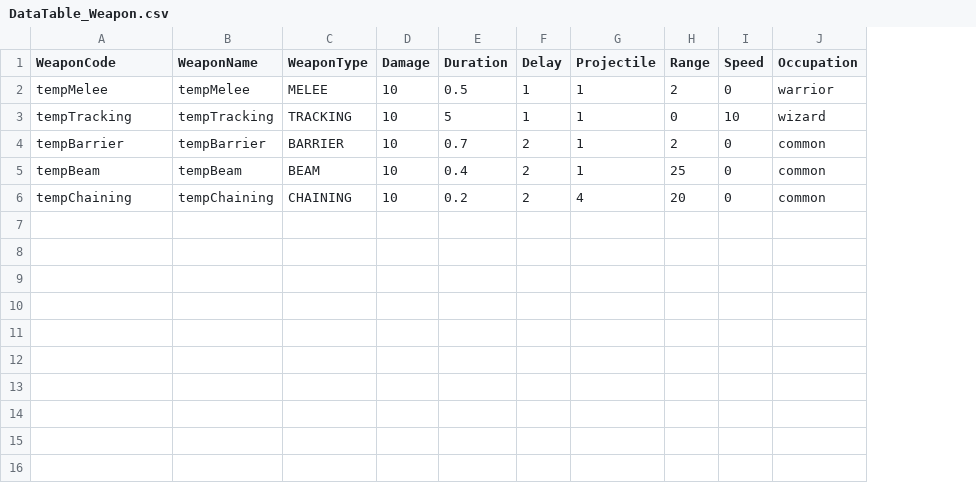
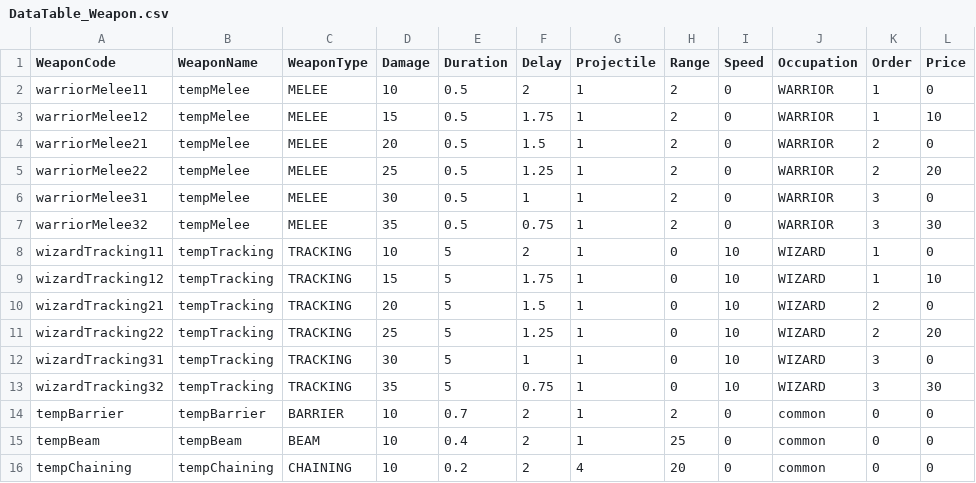
Before and after one commit to hazasue/B977012, a CSV file: Assets/Resources/Csvs/DataTable_Weapon.csv, drawn as a sheet; addresses are those after the commit; the diff names each change by its address in the sheet, - before the commit and + after, or states it on an @@ line.

Commit message:
:card_index: Change datas

```diff
--- a/Assets/Resources/Csvs/DataTable_Weapon.csv
+++ b/Assets/Resources/Csvs/DataTable_Weapon.csv
+column K (Order), row 2: 1; row 8: 1; rows 14-16: all 0
+column L (Price), row 2: 0; row 8: 0; rows 14-16: all 0
-A2 (WeaponCode): tempMelee
+A2 (WeaponCode): warriorMelee11
-F2 (Delay): 1
+F2 (Delay): 2
-J2 (Occupation): warrior
+J2 (Occupation): WARRIOR
+row 3: warriorMelee12 | tempMelee | MELEE | 15 | 0.5 | 1.75 | 1 | 2 | 0 | WARRIOR | 1 | 10
+row 4: warriorMelee21 | tempMelee | MELEE | 20 | 0.5 | 1.5 | 1 | 2 | 0 | WARRIOR | 2 | 0
+row 5: warriorMelee22 | tempMelee | MELEE | 25 | 0.5 | 1.25 | 1 | 2 | 0 | WARRIOR | 2 | 20
+row 6: warriorMelee31 | tempMelee | MELEE | 30 | 0.5 | 1 | 1 | 2 | 0 | WARRIOR | 3 | 0
+row 7: warriorMelee32 | tempMelee | MELEE | 35 | 0.5 | 0.75 | 1 | 2 | 0 | WARRIOR | 3 | 30
-A8 (WeaponCode): tempTracking
+A8 (WeaponCode): wizardTracking11
-F8 (Delay): 1
+F8 (Delay): 2
-J8 (Occupation): wizard
+J8 (Occupation): WIZARD
+row 9: wizardTracking12 | tempTracking | TRACKING | 15 | 5 | 1.75 | 1 | 0 | 10 | WIZARD | 1 | 10
+row 10: wizardTracking21 | tempTracking | TRACKING | 20 | 5 | 1.5 | 1 | 0 | 10 | WIZARD | 2 | 0
+row 11: wizardTracking22 | tempTracking | TRACKING | 25 | 5 | 1.25 | 1 | 0 | 10 | WIZARD | 2 | 20
+row 12: wizardTracking31 | tempTracking | TRACKING | 30 | 5 | 1 | 1 | 0 | 10 | WIZARD | 3 | 0
+row 13: wizardTracking32 | tempTracking | TRACKING | 35 | 5 | 0.75 | 1 | 0 | 10 | WIZARD | 3 | 30
```
Also changed, not shown: Assets/Resources/Csvs/DataTable_Stage.csv, 4 other files.
